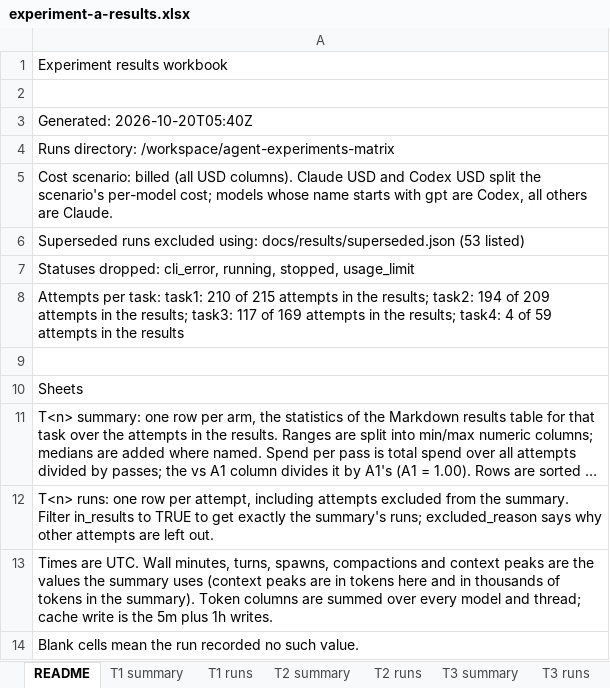
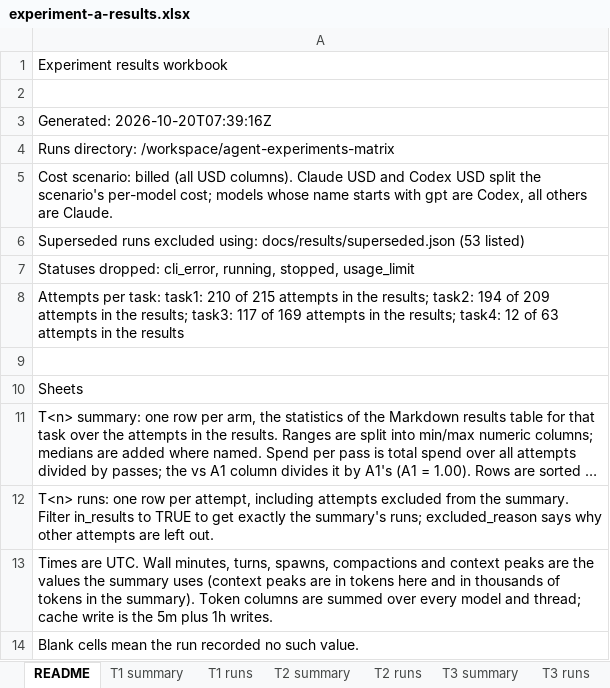
Before and after one commit to memphis242/agent-experiments, an Excel workbook: docs/results/experiment-a-results.xlsx, sheet README, drawn as a sheet; long unchanged cells end in …; values as stored, in another font and other column widths than the file's, no borders; the diff names each change by its address in the sheet, - before the commit and + after, or states it on an @@ line.

```diff
--- a/docs/results/experiment-a-results.xlsx (sheet README)
+++ b/docs/results/experiment-a-results.xlsx (sheet README)
-A3: Generated: 2026-10-20T05:40Z
+A3: Generated: 2026-10-20T07:39:16Z
-A8: …results; task4: 4 of 59 attempts in…
+A8: …results; task4: 12 of 63 attempts in…
```
Also changed, not shown: sheet T4 runs, sheet T4 summary, 4 other files.
